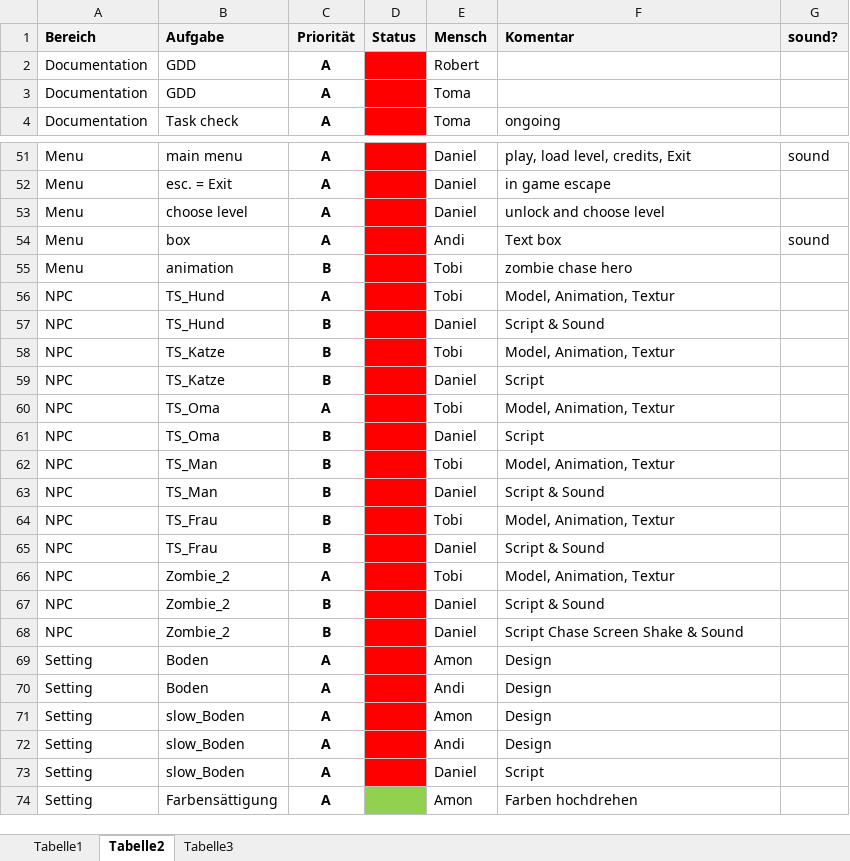
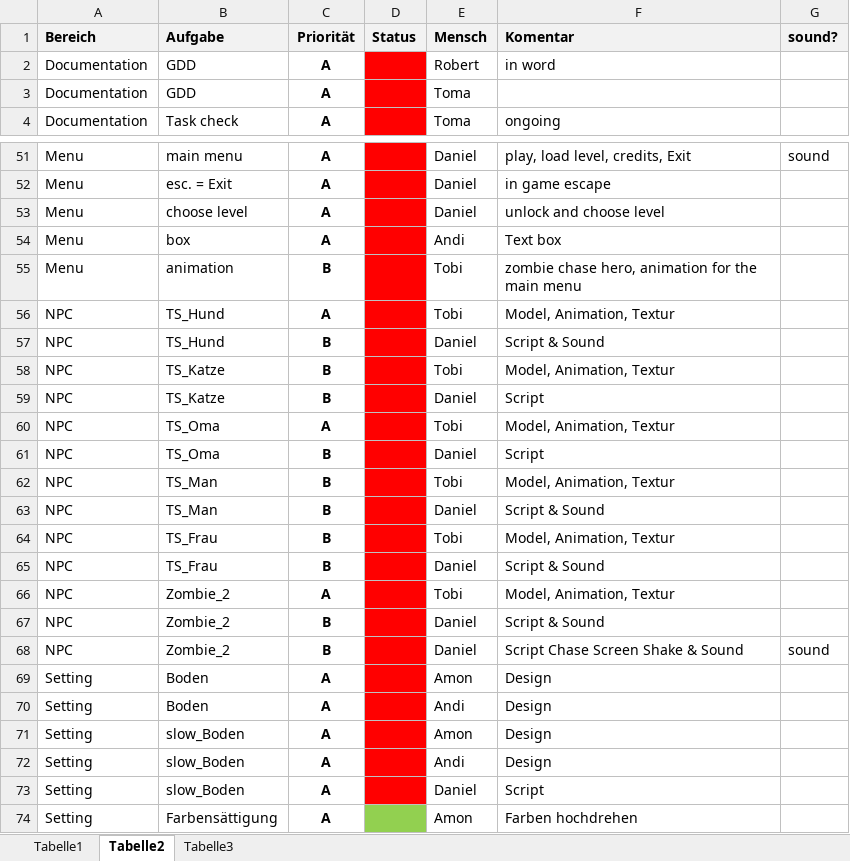
Before and after one commit to cwry/S.A.W.Z.E, an Excel workbook: SAWZE_Documentation/Last Mile/SAWZE_priority_plan.xlsx, sheet Tabelle2, drawn as a sheet; only a part is shown, gaps mark what is left out; values as stored, in another font and other column widths than the file's, no borders; the diff covers the shown part only; the diff names each change by its address in the sheet, - before the commit and + after, or states it on an @@ line.

```diff
--- a/SAWZE_Documentation/Last Mile/SAWZE_priority_plan.xlsx (sheet Tabelle2)
+++ b/SAWZE_Documentation/Last Mile/SAWZE_priority_plan.xlsx (sheet Tabelle2)
-F2 (Komentar): (empty)
+F2 (Komentar): in word
-G54 (sound?): sound
+G54 (sound?): (empty)
-F55 (Komentar): zombie chase hero
+F55 (Komentar): zombie chase hero, animation for the main menu
-G68 (sound?): (empty)
+G68 (sound?): sound
```
Also changed, not shown: 5 added rows and 7 edited cells elsewhere in this sheet.
